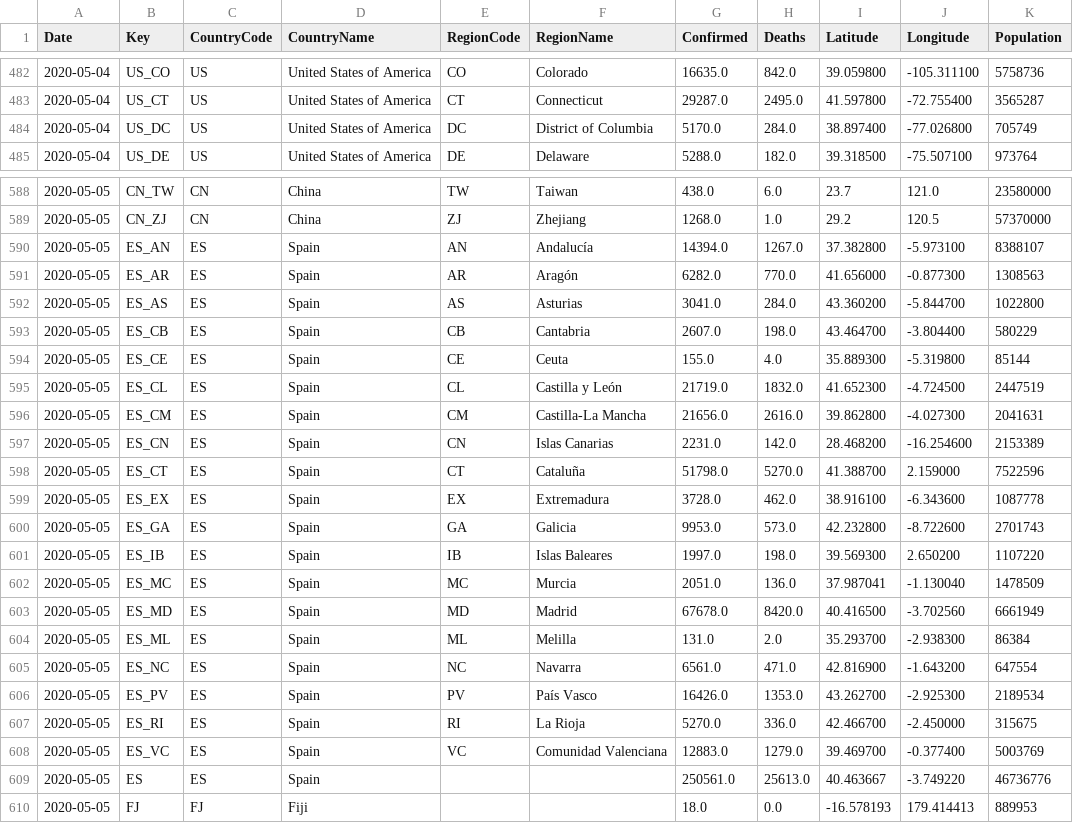
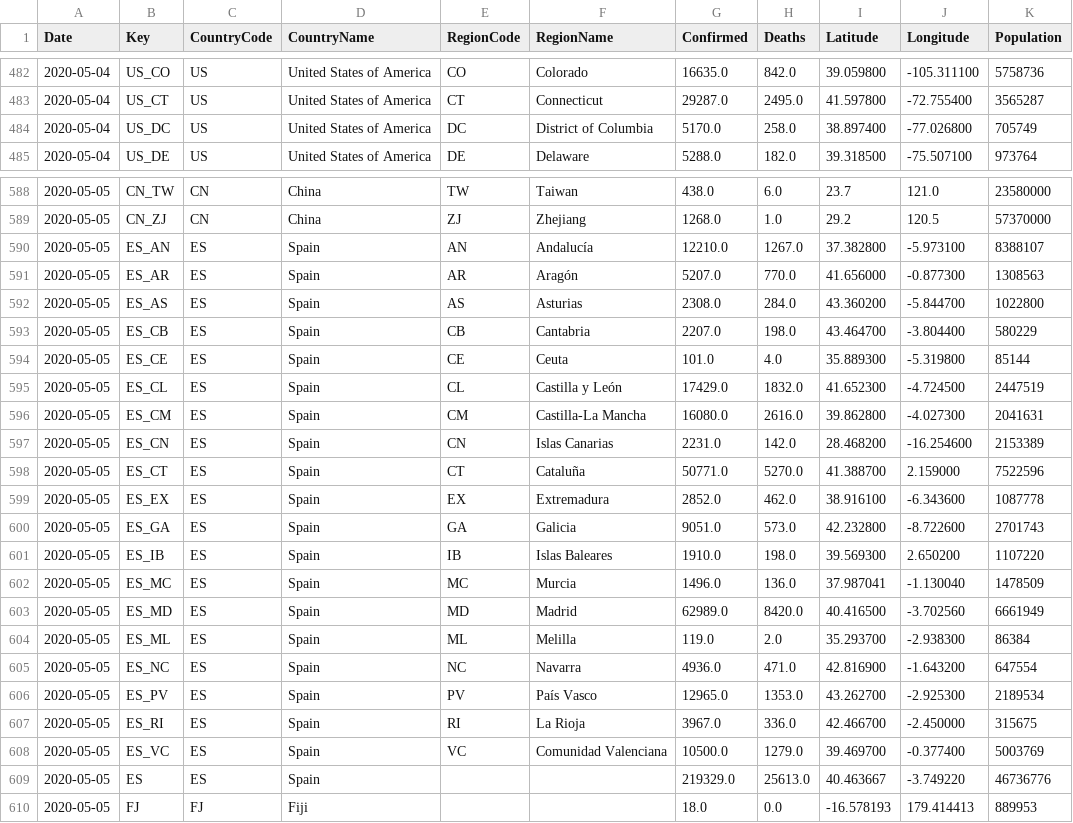
Before and after one commit to sfrias/data, a CSV file: data_latest.csv, drawn as a sheet; only a part is shown, gaps mark what is left out.

```diff
--- a/data_latest.csv
+++ b/data_latest.csv
@@ -483,3 +483,3 @@ Date,Key,CountryCode,CountryName,RegionCode,RegionName,Confirmed,Deaths,Latitude
 2020-05-04,US_CT,US,United States of America,CT,Connecticut,29287.0,2495.0,41.597800,-72.755400,3565287
-2020-05-04,US_DC,US,United States of America,DC,District of Columbia,5170.0,284.0,38.897400,-77.026800,705749
+2020-05-04,US_DC,US,United States of America,DC,District of Columbia,5170.0,258.0,38.897400,-77.026800,705749
 2020-05-04,US_DE,US,United States of America,DE,Delaware,5288.0,182.0,39.318500,-75.507100,973764
@@ -589,22 +589,22 @@ Date,Key,CountryCode,CountryName,RegionCode,RegionName,Confirmed,Deaths,Latitude
 2020-05-05,CN_ZJ,CN,China,ZJ,Zhejiang,1268.0,1.0,29.2,120.5,57370000
-2020-05-05,ES_AN,ES,Spain,AN,Andalucía,14394.0,1267.0,37.382800,-5.973100,8388107
-2020-05-05,ES_AR,ES,Spain,AR,Aragón,6282.0,770.0,41.656000,-0.877300,1308563
-2020-05-05,ES_AS,ES,Spain,AS,Asturias,3041.0,284.0,43.360200,-5.844700,1022800
-2020-05-05,ES_CB,ES,Spain,CB,Cantabria,2607.0,198.0,43.464700,-3.804400,580229
-2020-05-05,ES_CE,ES,Spain,CE,Ceuta,155.0,4.0,35.889300,-5.319800,85144
-2020-05-05,ES_CL,ES,Spain,CL,Castilla y León,21719.0,1832.0,41.652300,-4.724500,2447519
-2020-05-05,ES_CM,ES,Spain,CM,Castilla-La Mancha,21656.0,2616.0,39.862800,-4.027300,2041631
+2020-05-05,ES_AN,ES,Spain,AN,Andalucía,12210.0,1267.0,37.382800,-5.973100,8388107
+2020-05-05,ES_AR,ES,Spain,AR,Aragón,5207.0,770.0,41.656000,-0.877300,1308563
+2020-05-05,ES_AS,ES,Spain,AS,Asturias,2308.0,284.0,43.360200,-5.844700,1022800
+2020-05-05,ES_CB,ES,Spain,CB,Cantabria,2207.0,198.0,43.464700,-3.804400,580229
+2020-05-05,ES_CE,ES,Spain,CE,Ceuta,101.0,4.0,35.889300,-5.319800,85144
+2020-05-05,ES_CL,ES,Spain,CL,Castilla y León,17429.0,1832.0,41.652300,-4.724500,2447519
+2020-05-05,ES_CM,ES,Spain,CM,Castilla-La Mancha,16080.0,2616.0,39.862800,-4.027300,2041631
 2020-05-05,ES_CN,ES,Spain,CN,Islas Canarias,2231.0,142.0,28.468200,-16.254600,2153389
-2020-05-05,ES_CT,ES,Spain,CT,Cataluña,51798.0,5270.0,41.388700,2.159000,7522596
-2020-05-05,ES_EX,ES,Spain,EX,Extremadura,3728.0,462.0,38.916100,-6.343600,1087778
-2020-05-05,ES_GA,ES,Spain,GA,Galicia,9953.0,573.0,42.232800,-8.722600,2701743
-2020-05-05,ES_IB,ES,Spain,IB,Islas Baleares,1997.0,198.0,39.569300,2.650200,1107220
-2020-05-05,ES_MC,ES,Spain,MC,Murcia,2051.0,136.0,37.987041,-1.130040,1478509
-2020-05-05,ES_MD,ES,Spain,MD,Madrid,67678.0,8420.0,40.416500,-3.702560,6661949
-2020-05-05,ES_ML,ES,Spain,ML,Melilla,131.0,2.0,35.293700,-2.938300,86384
-2020-05-05,ES_NC,ES,Spain,NC,Navarra,6561.0,471.0,42.816900,-1.643200,647554
-2020-05-05,ES_PV,ES,Spain,PV,País Vasco,16426.0,1353.0,43.262700,-2.925300,2189534
-2020-05-05,ES_RI,ES,Spain,RI,La Rioja,5270.0,336.0,42.466700,-2.450000,315675
-2020-05-05,ES_VC,ES,Spain,VC,Comunidad Valenciana,12883.0,1279.0,39.469700,-0.377400,5003769
-2020-05-05,ES,ES,Spain,,,250561.0,25613.0,40.463667,-3.749220,46736776
+2020-05-05,ES_CT,ES,Spain,CT,Cataluña,50771.0,5270.0,41.388700,2.159000,7522596
+2020-05-05,ES_EX,ES,Spain,EX,Extremadura,2852.0,462.0,38.916100,-6.343600,1087778
+2020-05-05,ES_GA,ES,Spain,GA,Galicia,9051.0,573.0,42.232800,-8.722600,2701743
+2020-05-05,ES_IB,ES,Spain,IB,Islas Baleares,1910.0,198.0,39.569300,2.650200,1107220
+2020-05-05,ES_MC,ES,Spain,MC,Murcia,1496.0,136.0,37.987041,-1.130040,1478509
+2020-05-05,ES_MD,ES,Spain,MD,Madrid,62989.0,8420.0,40.416500,-3.702560,6661949
+2020-05-05,ES_ML,ES,Spain,ML,Melilla,119.0,2.0,35.293700,-2.938300,86384
+2020-05-05,ES_NC,ES,Spain,NC,Navarra,4936.0,471.0,42.816900,-1.643200,647554
+2020-05-05,ES_PV,ES,Spain,PV,País Vasco,12965.0,1353.0,43.262700,-2.925300,2189534
+2020-05-05,ES_RI,ES,Spain,RI,La Rioja,3967.0,336.0,42.466700,-2.450000,315675
+2020-05-05,ES_VC,ES,Spain,VC,Comunidad Valenciana,10500.0,1279.0,39.469700,-0.377400,5003769
+2020-05-05,ES,ES,Spain,,,219329.0,25613.0,40.463667,-3.749220,46736776
 2020-05-05,FJ,FJ,Fiji,,,18.0,0.0,-16.578193,179.414413,889953
```
Also changed, not shown: data_forecast.csv, us.csv, 21 other files.
